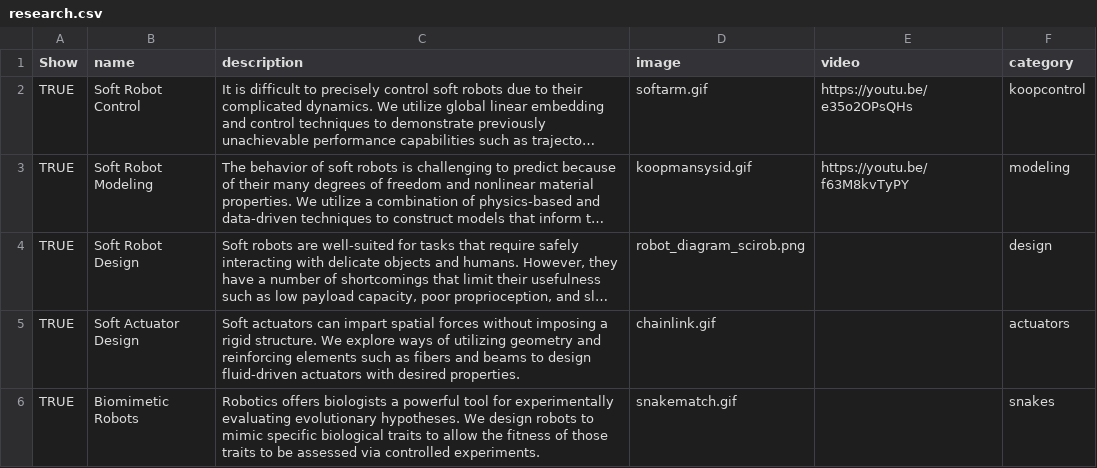
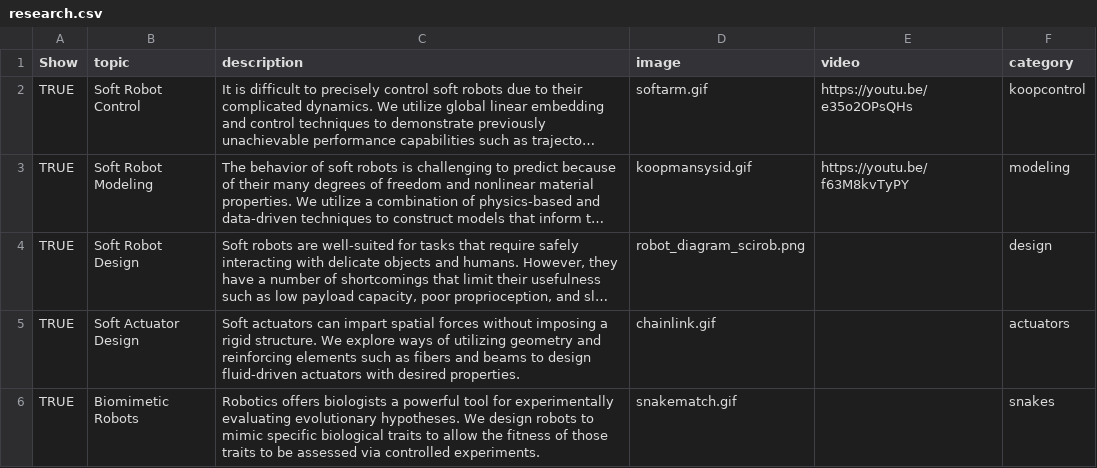
Before and after one commit to free-laboratory/free-laboratory.github.io, a CSV file: _data/research.csv, drawn as a sheet; long unchanged cells end in …; the diff names each change by its address in the sheet, - before the commit and + after, or states it on an @@ line.

Commit message:
Created subpages for all reserach topics. But their formatting needs work

```diff
--- a/_data/research.csv
+++ b/_data/research.csv
-B1: name
+B1: topic
```
Also changed, not shown: 13 other files.
